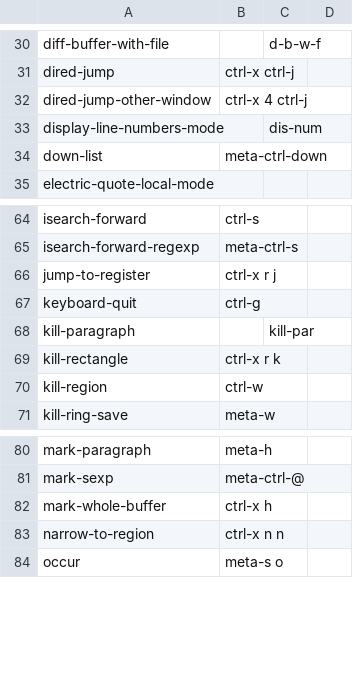
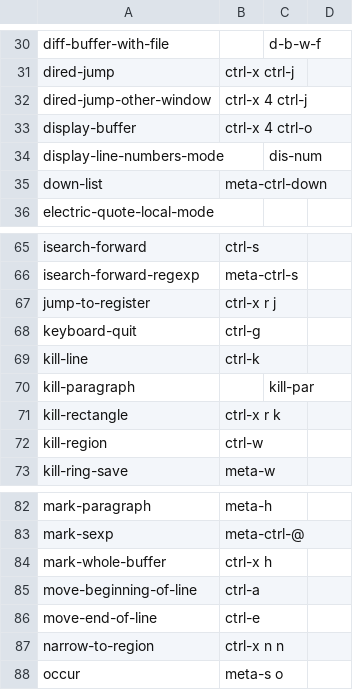
Before and after one commit to talonhub/community, a CSV file: apps/emacs/emacs_commands.csv, drawn as a sheet; only a part is shown, gaps mark what is left out; the diff names each change by its address in the sheet, - before the commit and + after, or states it on an @@ line.

Commit message:
improve & reorg emacs.talon

```diff
--- a/apps/emacs/emacs_commands.csv
+++ b/apps/emacs/emacs_commands.csv
+row 33: display-buffer | ctrl-x 4 ctrl-o
+row 69: kill-line | ctrl-k
+row 85: move-beginning-of-line | ctrl-a
+row 86: move-end-of-line | ctrl-e
```
Also changed, not shown: 1 other file.
